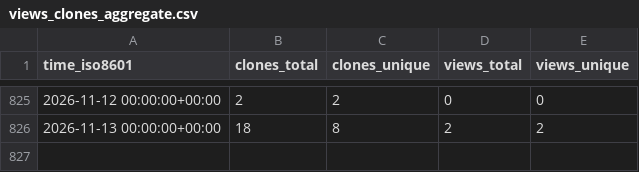
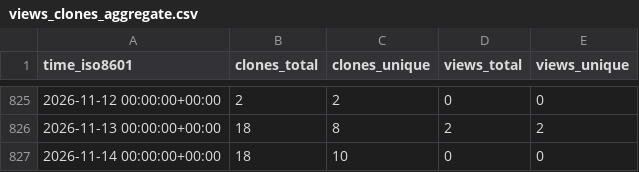
Before and after one commit to OSU-Nowlab/Infer-HiRes, a CSV file: OSU-Nowlab/Infer-HiRes/ghrs-data/views_clones_aggregate.csv, drawn as a sheet; only a part is shown, gaps mark what is left out.

```diff
--- a/OSU-Nowlab/Infer-HiRes/ghrs-data/views_clones_aggregate.csv
+++ b/OSU-Nowlab/Infer-HiRes/ghrs-data/views_clones_aggregate.csv
@@ -826 +826,2 @@ time_iso8601,clones_total,clones_unique,views_total,views_unique
 2026-11-13 00:00:00+00:00,18,8,2,2
+2026-11-14 00:00:00+00:00,18,10,0,0
```
Also changed, not shown: 1 other file.
